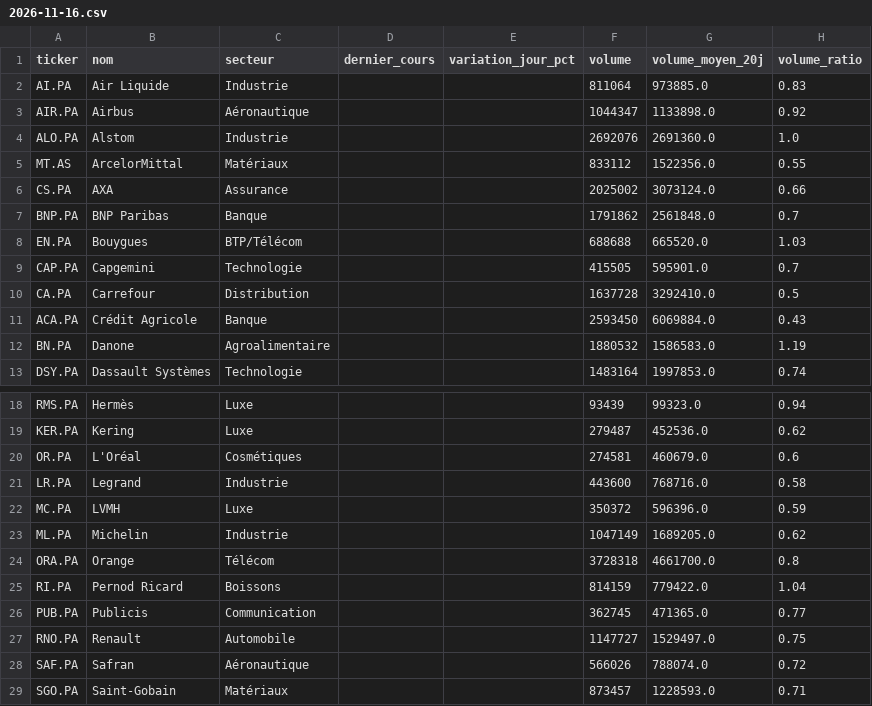
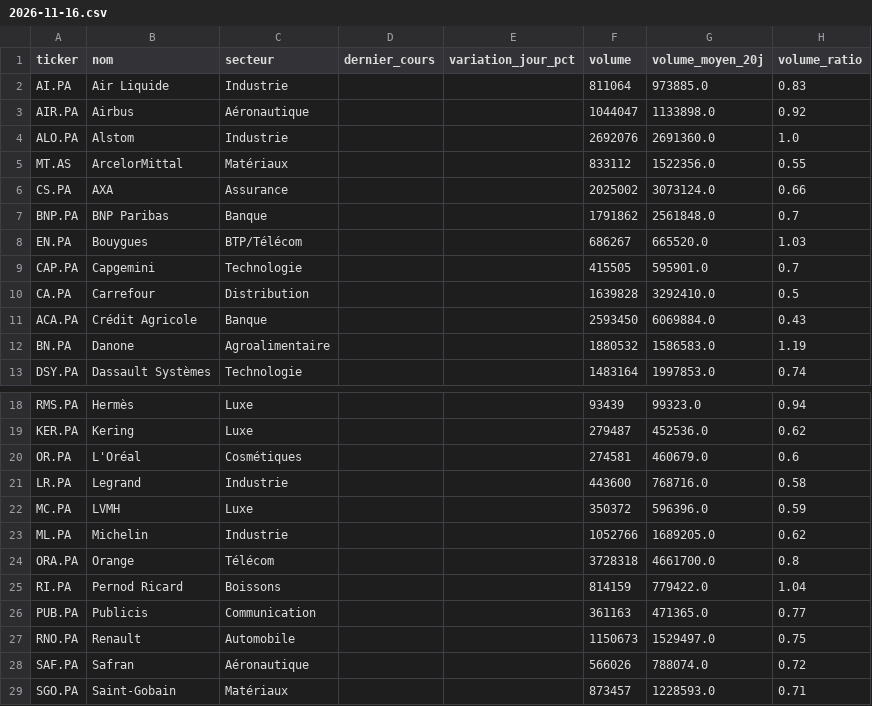
Before and after one commit to Mattaranka/pea-scannerV2.03, a CSV file: data/history/2026-11-16.csv, drawn as a sheet; only a part is shown, gaps mark what is left out; the diff covers the shown part only; the diff names each change by its address in the sheet, - before the commit and + after, or states it on an @@ line.

```diff
--- a/data/history/2026-11-16.csv
+++ b/data/history/2026-11-16.csv
-F3 (volume): 1044347
+F3 (volume): 1044047
-F8 (volume): 688688
+F8 (volume): 686267
-F10 (volume): 1637728
+F10 (volume): 1639828
-F23 (volume): 1047149
+F23 (volume): 1052766
-F26 (volume): 362745
+F26 (volume): 361163
-F27 (volume): 1147727
+F27 (volume): 1150673
```
Also changed, not shown: 13 edited cells elsewhere in this file, data/scan_results.csv, 1 other file.
